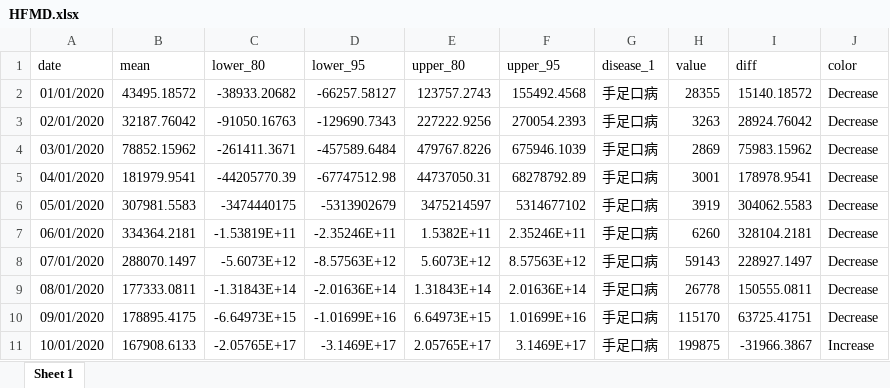
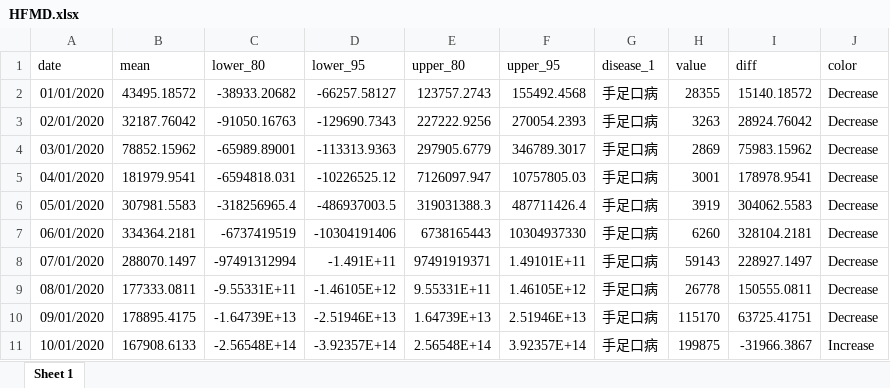
Before and after one commit to xmusphlkg/code_PHSM, an Excel workbook: outcome/appendix/data/forecast/HFMD.xlsx, sheet Sheet 1, drawn as a sheet; only a part is shown; values as stored, in another font and other column widths than the file's, no borders; the diff covers the shown part only; the diff names each change by its address in the sheet, - before the commit and + after, or states it on an @@ line.

```diff
--- a/outcome/appendix/data/forecast/HFMD.xlsx (sheet Sheet 1)
+++ b/outcome/appendix/data/forecast/HFMD.xlsx (sheet Sheet 1)
-C4 (lower_80): -261411.3671
+C4 (lower_80): -65989.89001
-D4 (lower_95): -457589.6484
+D4 (lower_95): -113313.9363
-E4 (upper_80): 479767.8226
+E4 (upper_80): 297905.6779
-F4 (upper_95): 675946.1039
+F4 (upper_95): 346789.3017
-C5 (lower_80): -44205770.39
+C5 (lower_80): -6594818.031
-D5 (lower_95): -67747512.98
+D5 (lower_95): -10226525.12
-E5 (upper_80): 44737050.31
+E5 (upper_80): 7126097.947
-F5 (upper_95): 68278792.89
+F5 (upper_95): 10757805.03
-C6 (lower_80): -3474440175
+C6 (lower_80): -318256965.4
-D6 (lower_95): -5313902679
+D6 (lower_95): -486937003.5
-E6 (upper_80): 3475214597
+E6 (upper_80): 319031388.3
-F6 (upper_95): 5314677102
+F6 (upper_95): 487711426.4
-C7 (lower_80): -1.53819E+11
+C7 (lower_80): -6737419519
-D7 (lower_95): -2.35246E+11
+D7 (lower_95): -10304191406
-E7 (upper_80): 1.5382E+11
+E7 (upper_80): 6738165443
-F7 (upper_95): 2.35246E+11
+F7 (upper_95): 10304937330
-C8 (lower_80): -5.6073E+12
+C8 (lower_80): -97491312994
-D8 (lower_95): -8.57563E+12
+D8 (lower_95): -1.491E+11
-E8 (upper_80): 5.6073E+12
+E8 (upper_80): 97491919371
-F8 (upper_95): 8.57563E+12
+F8 (upper_95): 1.49101E+11
-C9 (lower_80): -1.31843E+14
+C9 (lower_80): -9.55331E+11
-D9 (lower_95): -2.01636E+14
+D9 (lower_95): -1.46105E+12
-E9 (upper_80): 1.31843E+14
+E9 (upper_80): 9.55331E+11
-F9 (upper_95): 2.01636E+14
+F9 (upper_95): 1.46105E+12
-C10 (lower_80): -6.64973E+15
+C10 (lower_80): -1.64739E+13
-D10 (lower_95): -1.01699E+16
+D10 (lower_95): -2.51946E+13
-E10 (upper_80): 6.64973E+15
+E10 (upper_80): 1.64739E+13
-F10 (upper_95): 1.01699E+16
+F10 (upper_95): 2.51946E+13
-C11 (lower_80): -2.05765E+17
+C11 (lower_80): -2.56548E+14
-D11 (lower_95): -3.1469E+17
+D11 (lower_95): -3.92357E+14
-E11 (upper_80): 2.05765E+17
+E11 (upper_80): 2.56548E+14
-F11 (upper_95): 3.1469E+17
+F11 (upper_95): 3.92357E+14
```
Also changed, not shown: 116 edited cells elsewhere in this sheet, outcome/appendix/data/forecast/AHC.xlsx, outcome/appendix/data/forecast/Dengue fever.xlsx, 23 other files.
